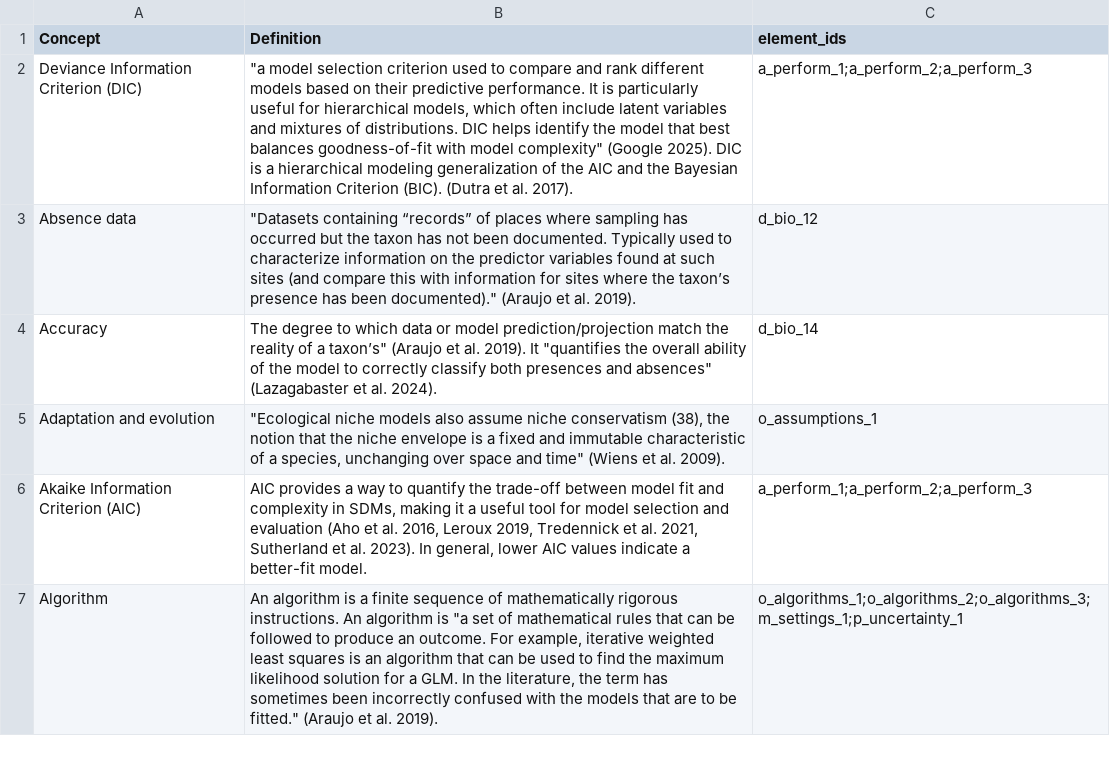
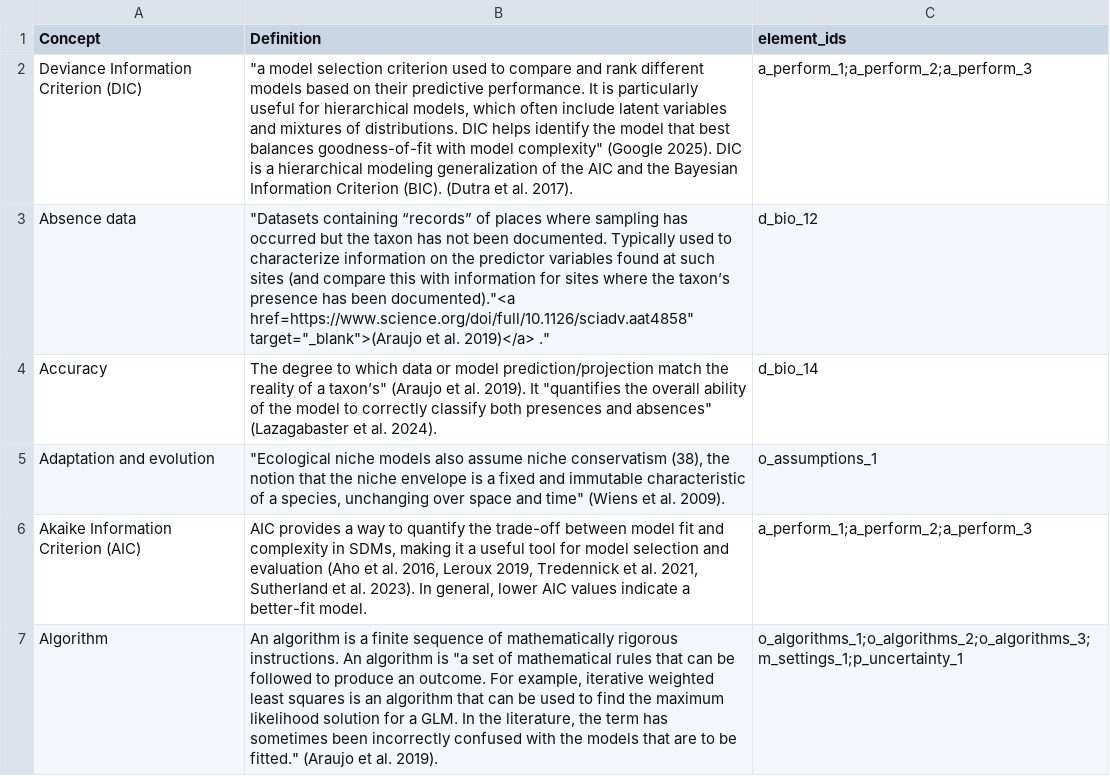
Before and after one commit to LandSciTech/ODMAP-NOBMWG, a CSV file: www/glossary.csv, drawn as a sheet; only a part is shown.

Commit message:
Glossary as table working

```diff
--- a/www/glossary.csv
+++ b/www/glossary.csv
@@ -2,3 +2,3 @@
 "Deviance Information Criterion (DIC)","""a model selection criterion used to compare and rank different models based on their predictive performance. It is particularly useful for hierarchical models, which often include latent variables and mixtures of distributions. DIC helps identify the model that best balances goodness-of-fit with model complexity"" (Google 2025). DIC is a hierarchical modeling generalization of the AIC and the Bayesian Information Criterion (BIC). (Dutra et al. 2017).","a_perform_1;a_perform_2;a_perform_3"
-"Absence data","""Datasets containing “records” of places where sampling has occurred but the taxon has not been documented. Typically used to characterize information on the predictor variables found at such sites (and compare this with information for sites where the taxon’s presence has been documented)."" (Araujo et al. 2019).","d_bio_12"
+"Absence data","""Datasets containing “records” of places where sampling has occurred but the taxon has not been documented. Typically used to characterize information on the predictor variables found at such sites (and compare this with information for sites where the taxon’s presence has been documented).""<a href="https://www.science.org/doi/full/10.1126/sciadv.aat4858" target="_blank">(Araujo et al. 2019)</a> .","d_bio_12"
 "Accuracy","The degree to which data or model prediction/projection match the reality of a taxon’s""  (Araujo et al. 2019). It ""quantifies the overall ability of the model to correctly classify both presences and absences"" (Lazagabaster et al. 2024).","d_bio_14"
```
Also changed, not shown: 2 other files.
